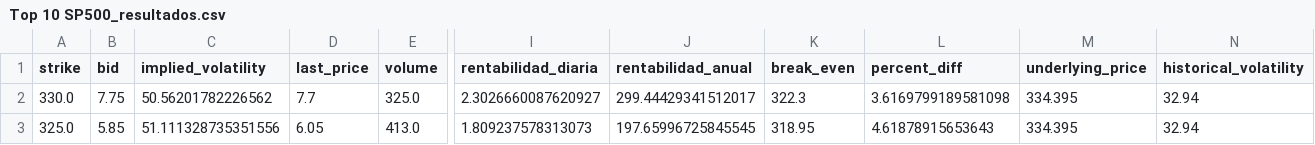
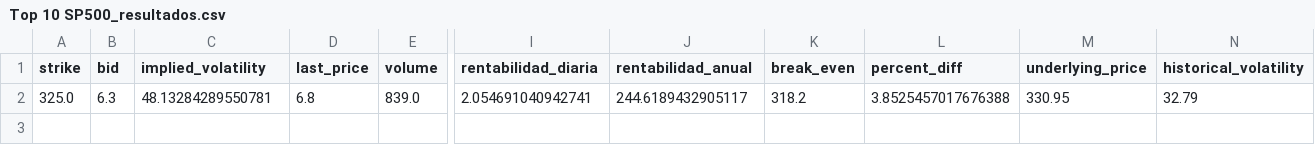
Before and after one commit to rubenm1906/short-put-openai, a CSV file: storage/Top 10 SP500_resultados.csv, drawn as a sheet; only a part is shown, gaps mark what is left out; removed rows and columns are numbered as before the commit, all else as after; rows hold the shown columns only; the diff covers the shown part only; the diff names each change by its address in the sheet, - before the commit and + after, or states it on an @@ line.

```diff
--- a/storage/Top 10 SP500_resultados.csv
+++ b/storage/Top 10 SP500_resultados.csv
-row 2: 330.0 | 7.75 | 50.56201782226562 | 7.7 | 325.0 | 2.3026660087620927 | 299.44429341512017 | 322.3 | 3.6169799189581098 | 334.395 | 32.94
-B2 (bid): 5.85
+B2 (bid): 6.3
-C2 (implied_volatility): 51.111328735351556
+C2 (implied_volatility): 48.13284289550781
-D2 (last_price): 6.05
+D2 (last_price): 6.8
-E2 (volume): 413.0
+E2 (volume): 839.0
-I2 (rentabilidad_diaria): 1.809237578313073
+I2 (rentabilidad_diaria): 2.054691040942741
-J2 (rentabilidad_anual): 197.65996725845545
+J2 (rentabilidad_anual): 244.6189432905117
-K2 (break_even): 318.95
+K2 (break_even): 318.2
-L2 (percent_diff): 4.61878915653643
+L2 (percent_diff): 3.8525457017676388
-M2 (underlying_price): 334.395
+M2 (underlying_price): 330.95
-N2 (historical_volatility): 32.94
+N2 (historical_volatility): 32.79
```
Also changed, not shown: 1 edited cell elsewhere in this file, storage/7_Magnificas_resultados.csv, storage/Shortlist_ruben_resultados.csv, 11 other files.
